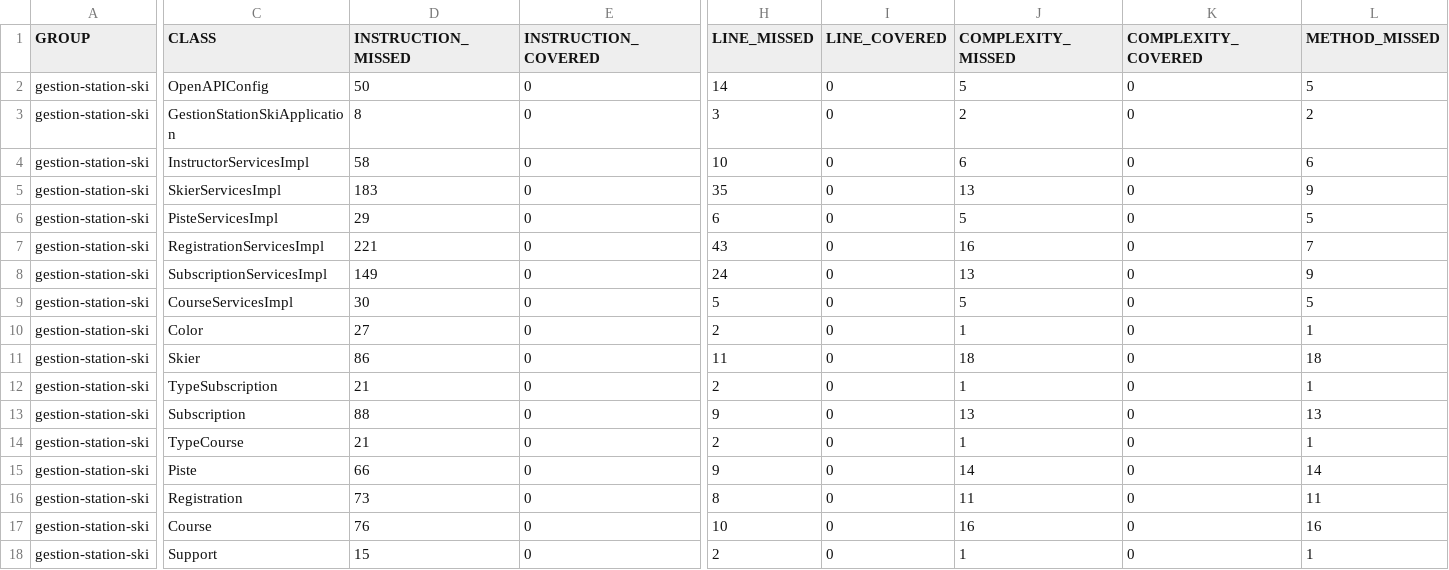
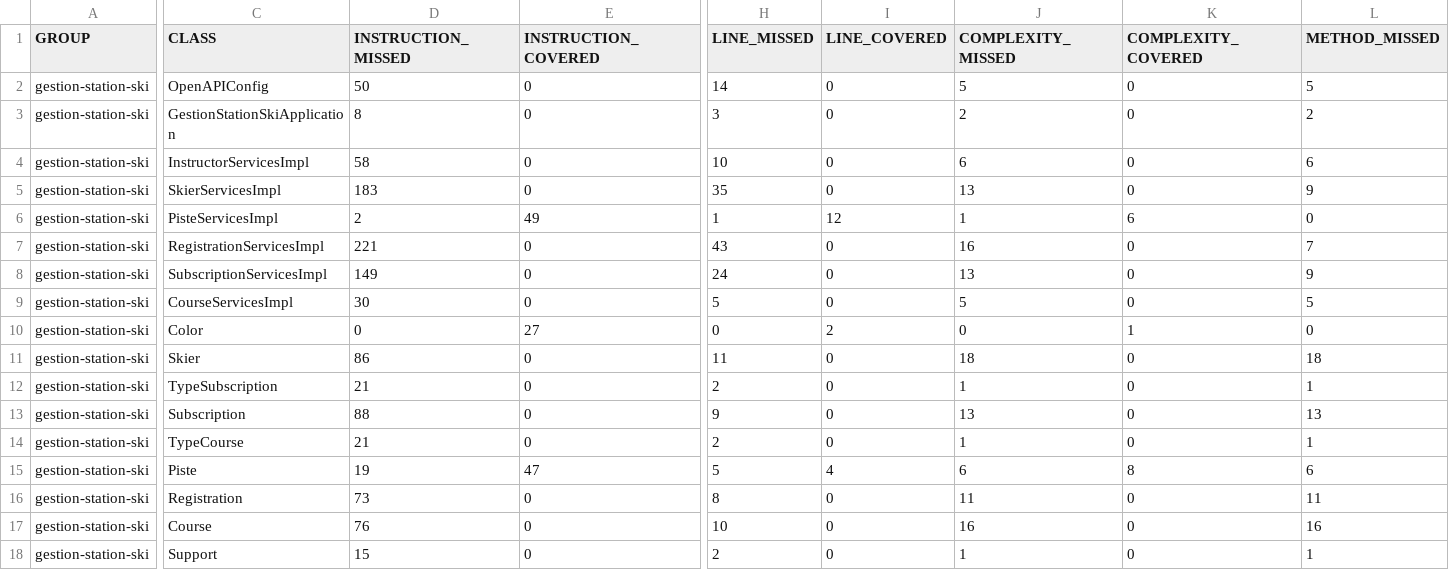
Before and after one commit to oussamakoussaier/Project-DevOps, a CSV file: target/site/jacoco/jacoco.csv, drawn as a sheet; only a part is shown, gaps mark what is left out; the diff covers the shown part only; the diff names each change by its address in the sheet, - before the commit and + after, or states it on an @@ line.

```diff
--- a/target/site/jacoco/jacoco.csv
+++ b/target/site/jacoco/jacoco.csv
-D6 (INSTRUCTION_MISSED): 29
+D6 (INSTRUCTION_MISSED): 2
-E6 (INSTRUCTION_COVERED): 0
+E6 (INSTRUCTION_COVERED): 49
-H6 (LINE_MISSED): 6
+H6 (LINE_MISSED): 1
-I6 (LINE_COVERED): 0
+I6 (LINE_COVERED): 12
-J6 (COMPLEXITY_MISSED): 5
+J6 (COMPLEXITY_MISSED): 1
-K6 (COMPLEXITY_COVERED): 0
+K6 (COMPLEXITY_COVERED): 6
-L6 (METHOD_MISSED): 5
+L6 (METHOD_MISSED): 0
-D10 (INSTRUCTION_MISSED): 27
+D10 (INSTRUCTION_MISSED): 0
-E10 (INSTRUCTION_COVERED): 0
+E10 (INSTRUCTION_COVERED): 27
-H10 (LINE_MISSED): 2
+H10 (LINE_MISSED): 0
-I10 (LINE_COVERED): 0
+I10 (LINE_COVERED): 2
-J10 (COMPLEXITY_MISSED): 1
+J10 (COMPLEXITY_MISSED): 0
-K10 (COMPLEXITY_COVERED): 0
+K10 (COMPLEXITY_COVERED): 1
-L10 (METHOD_MISSED): 1
+L10 (METHOD_MISSED): 0
-D15 (INSTRUCTION_MISSED): 66
+D15 (INSTRUCTION_MISSED): 19
-E15 (INSTRUCTION_COVERED): 0
+E15 (INSTRUCTION_COVERED): 47
-H15 (LINE_MISSED): 9
+H15 (LINE_MISSED): 5
-I15 (LINE_COVERED): 0
+I15 (LINE_COVERED): 4
-J15 (COMPLEXITY_MISSED): 14
+J15 (COMPLEXITY_MISSED): 6
-K15 (COMPLEXITY_COVERED): 0
+K15 (COMPLEXITY_COVERED): 8
-L15 (METHOD_MISSED): 14
+L15 (METHOD_MISSED): 6
```
Also changed, not shown: 5 edited cells elsewhere in this file, 28 other files.
